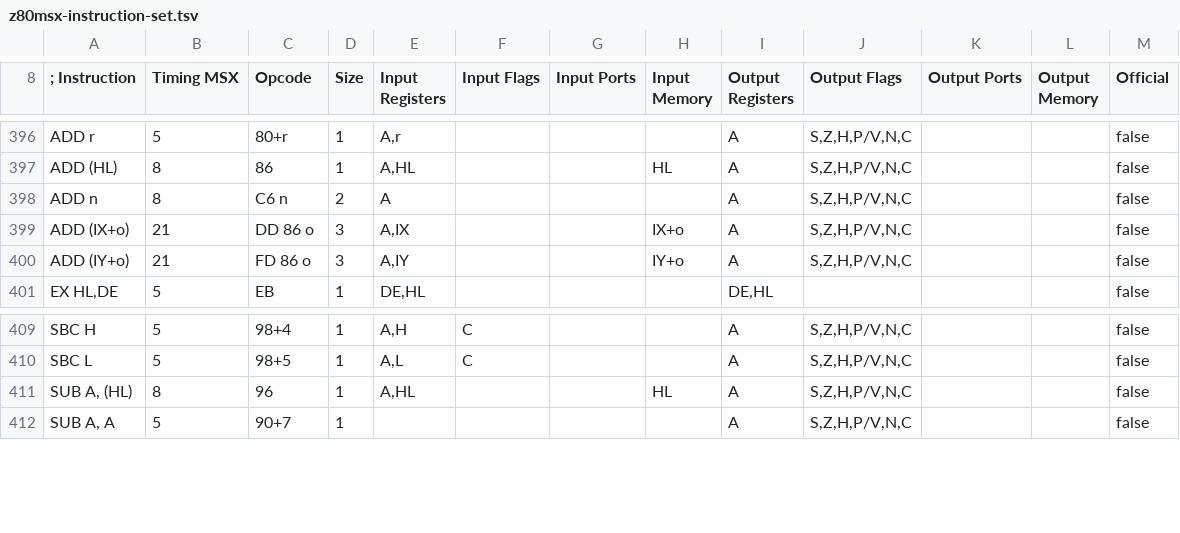
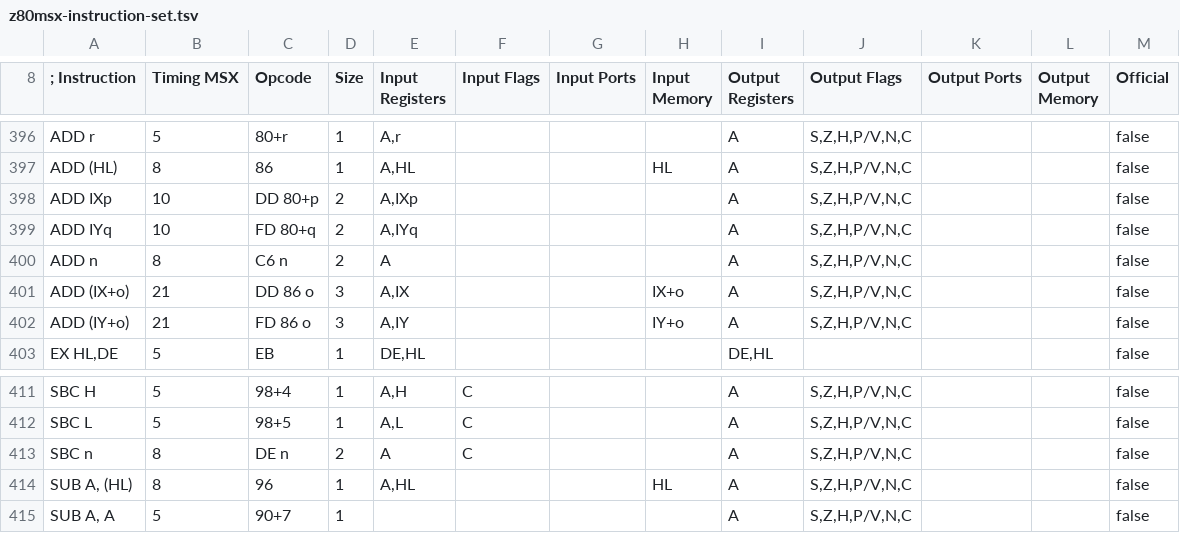
Before and after one commit to santiontanon/mdlz80optimizer, a TSV file: src/main/resources/data/z80msx-instruction-set.tsv, drawn as a sheet; only a part is shown, gaps mark what is left out.

Commit message:
enhanced jump instructions (jr., jp., djnz.) in jasm, better handling of escaped characters and added a few more unofficial ops

```diff
--- a/src/main/resources/data/z80msx-instruction-set.tsv
+++ b/src/main/resources/data/z80msx-instruction-set.tsv
@@ -397,2 +397,4 @@ ADD r	5	80+r	1	A,r				A	S,Z,H,P/V,N,C			false
 ADD (HL)	8	86	1	A,HL			HL	A	S,Z,H,P/V,N,C			false
+ADD IXp	10	DD 80+p	2	A,IXp				A	S,Z,H,P/V,N,C			false
+ADD IYq	10	FD 80+q	2	A,IYq				A	S,Z,H,P/V,N,C			false
 ADD n	8	C6 n	2	A				A	S,Z,H,P/V,N,C			false
@@ -410,2 +412,3 @@ SBC H	5	98+4	1	A,H	C			A	S,Z,H,P/V,N,C			false
 SBC L	5	98+5	1	A,L	C			A	S,Z,H,P/V,N,C			false
+SBC n	8	DE n	2	A	C			A	S,Z,H,P/V,N,C			false
 SUB A, (HL)	8	96	1	A,HL			HL	A	S,Z,H,P/V,N,C			false
```
Also changed, not shown: src/main/resources/data/z80-instruction-set.tsv, src/main/resources/data/z80cpc-instruction-set.tsv, 8 other files.
